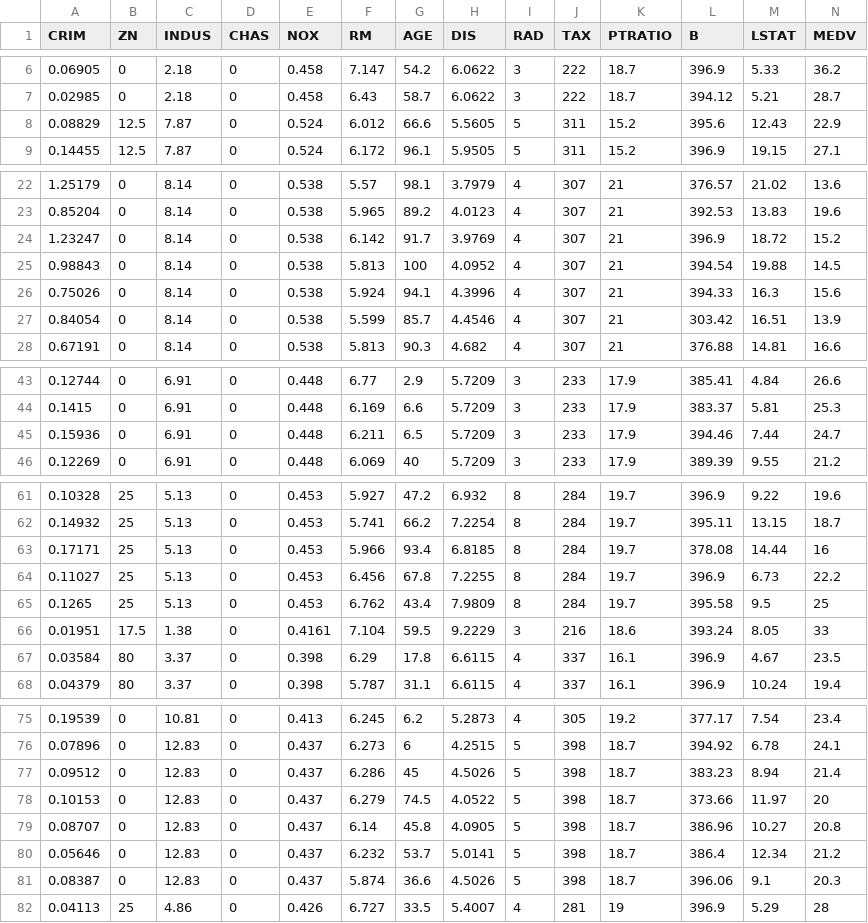
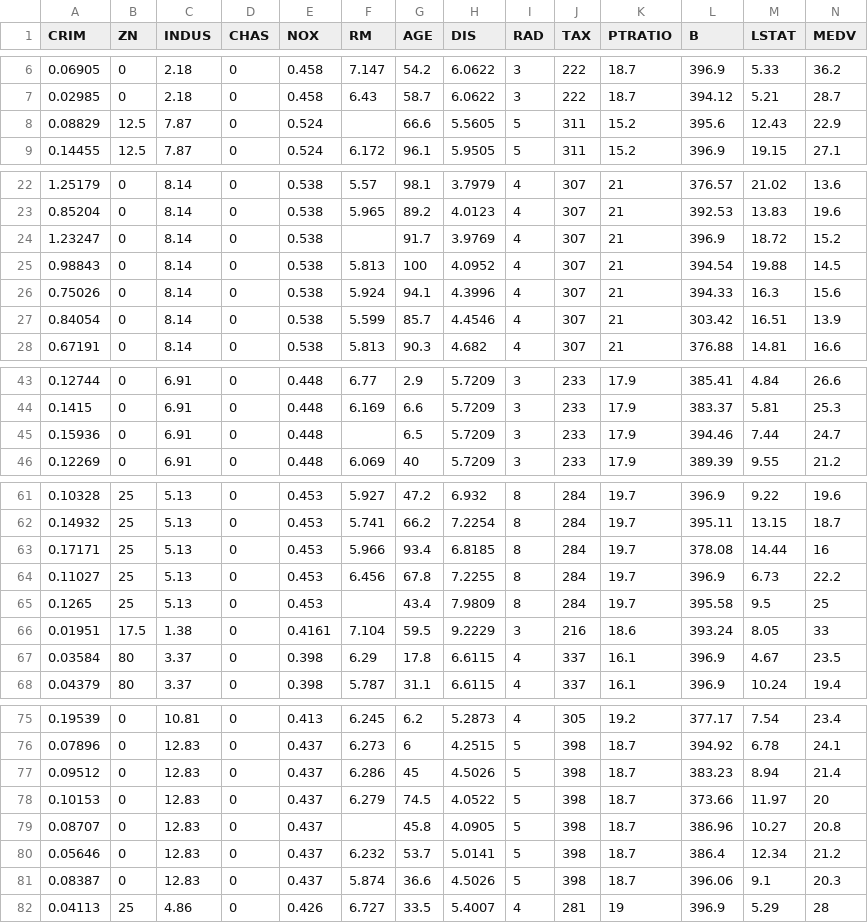
Before and after one commit to RahatGithub/Research_practice1, a CSV file: Data/dragon-real-estate-data.csv, drawn as a sheet; only a part is shown, gaps mark what is left out; the diff names each change by its address in the sheet, - before the commit and + after, or states it on an @@ line.

Commit message:
Handling missing values- done

```diff
--- a/Data/dragon-real-estate-data.csv
+++ b/Data/dragon-real-estate-data.csv
-F8 (RM): 6.012
+F8 (RM): (empty)
-F24 (RM): 6.142
+F24 (RM): (empty)
-F45 (RM): 6.211
+F45 (RM): (empty)
-F65 (RM): 6.762
+F65 (RM): (empty)
-F79 (RM): 6.14
+F79 (RM): (empty)
```
Also changed, not shown: 1 other file.
